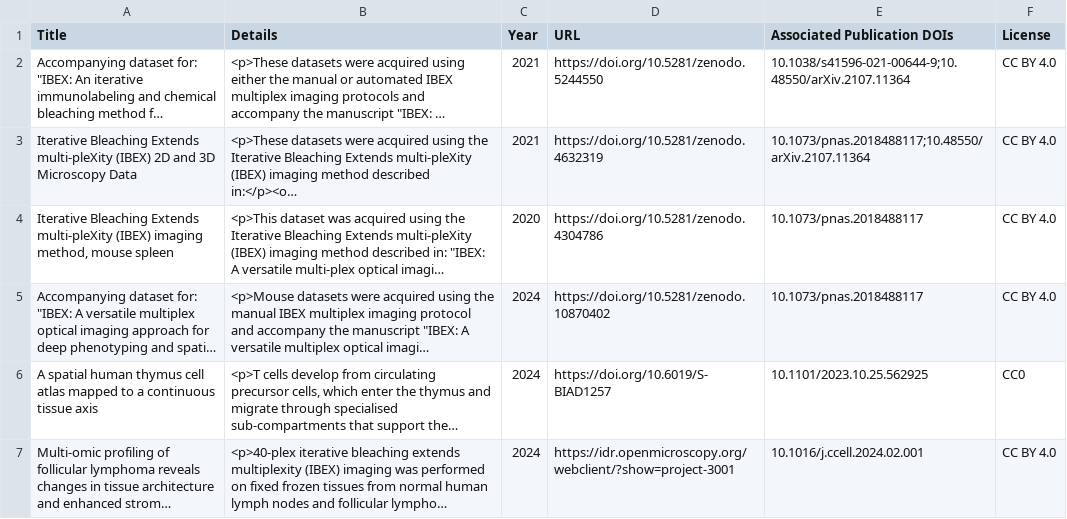
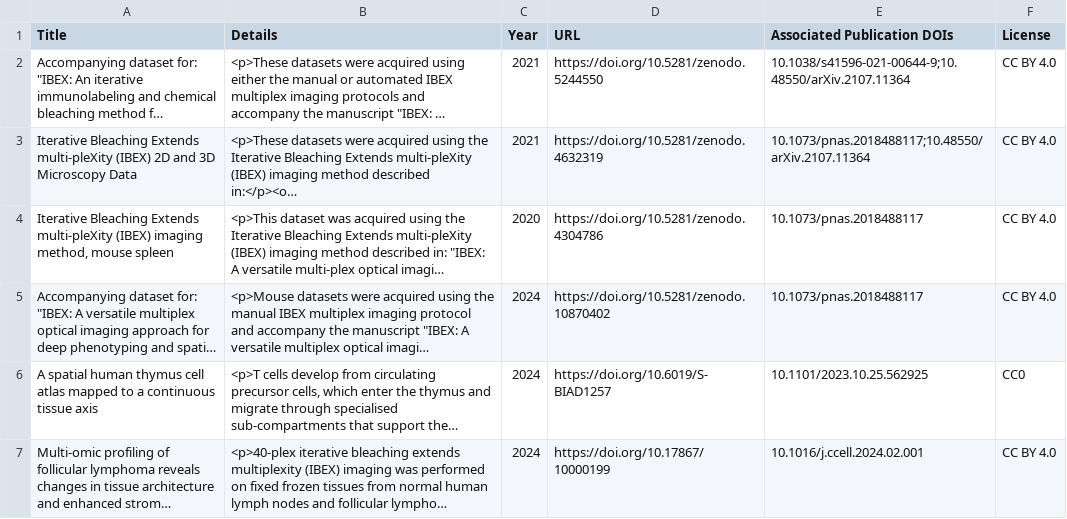
Before and after one commit to IBEXImagingCommunity/ibex_imaging_knowledge_base, a CSV file: data/datasets.csv, drawn as a sheet; long unchanged cells end in …; the diff names each change by its address in the sheet, - before the commit and + after, or states it on an @@ line.

Commit message:
Change dataset standard URL to DOI.
We prefer the usage of persistent DOIs as compared to regular URLs
that can and do change.

```diff
--- a/data/datasets.csv
+++ b/data/datasets.csv
-D7 (URL): https://idr.openmicroscopy.org/webclient/?show=project-3001
+D7 (URL): https://doi.org/10.17867/10000199
```
